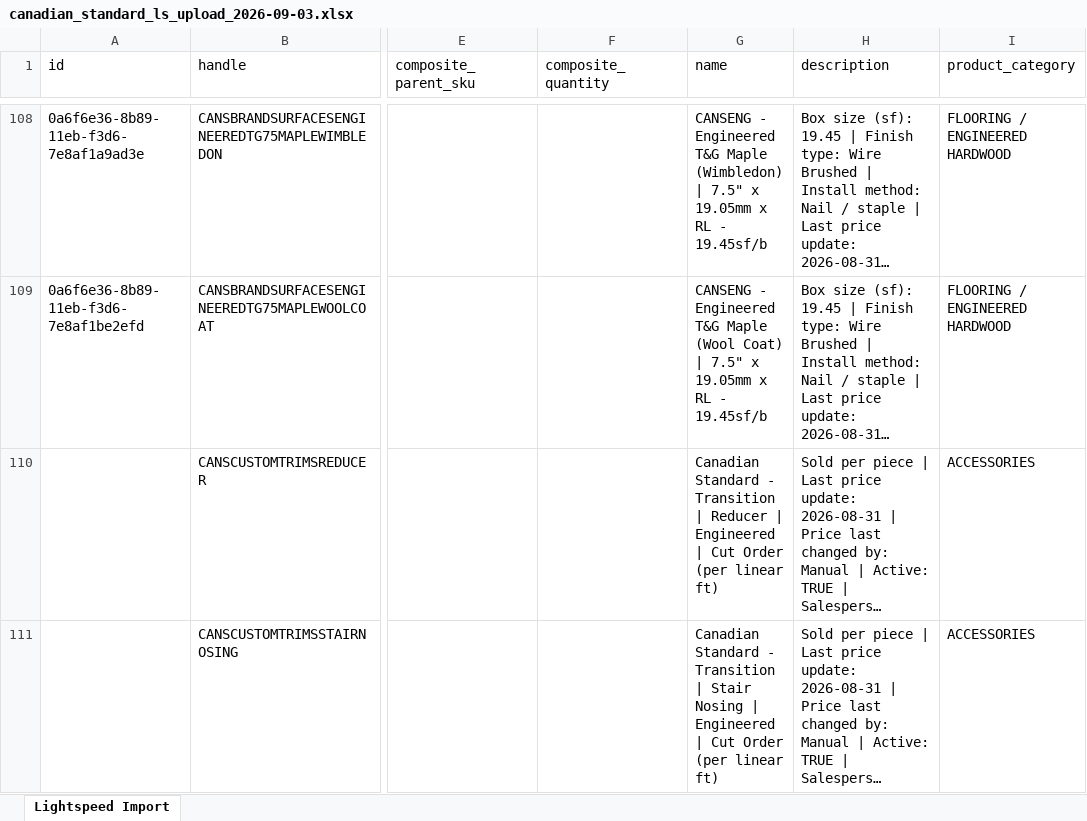
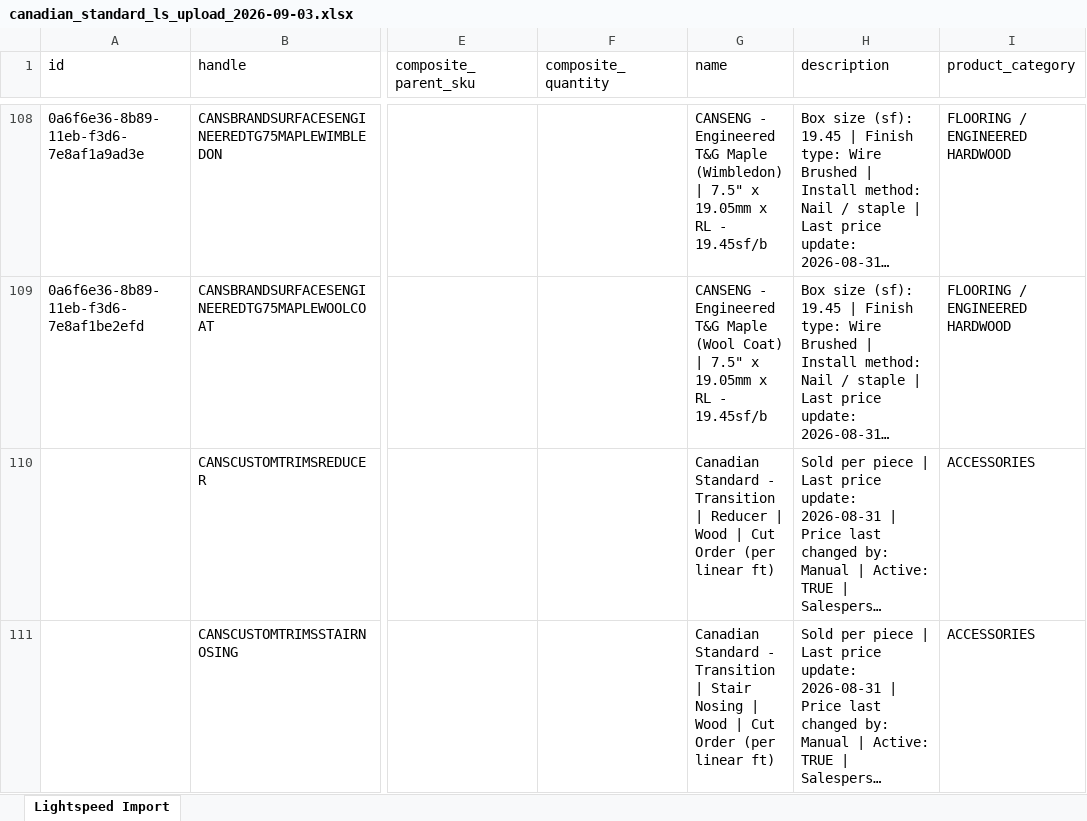
Before and after one commit to albertngo/titan-agents-repo, an Excel workbook: ingest/2026-09-03/canadian_standard_ls_upload_2026-09-03.xlsx, sheet Lightspeed Import, drawn as a sheet; only a part is shown, gaps mark what is left out; long unchanged cells end in …; values as stored, in another font and other column widths than the file's, no borders; the diff covers the shown part only; the diff names each change by its address in the sheet, - before the commit and + after, or states it on an @@ line.

```diff
--- a/ingest/2026-09-03/canadian_standard_ls_upload_2026-09-03.xlsx (sheet Lightspeed Import)
+++ b/ingest/2026-09-03/canadian_standard_ls_upload_2026-09-03.xlsx (sheet Lightspeed Import)
-G110 (name): …Reducer | Engineered | Cut…
+G110 (name): …Reducer | Wood | Cut…
-G111 (name): …Nosing | Engineered | Cut…
+G111 (name): …Nosing | Wood | Cut…
```
Also changed, not shown: 7 edited cells elsewhere in this sheet, 1 other file.
